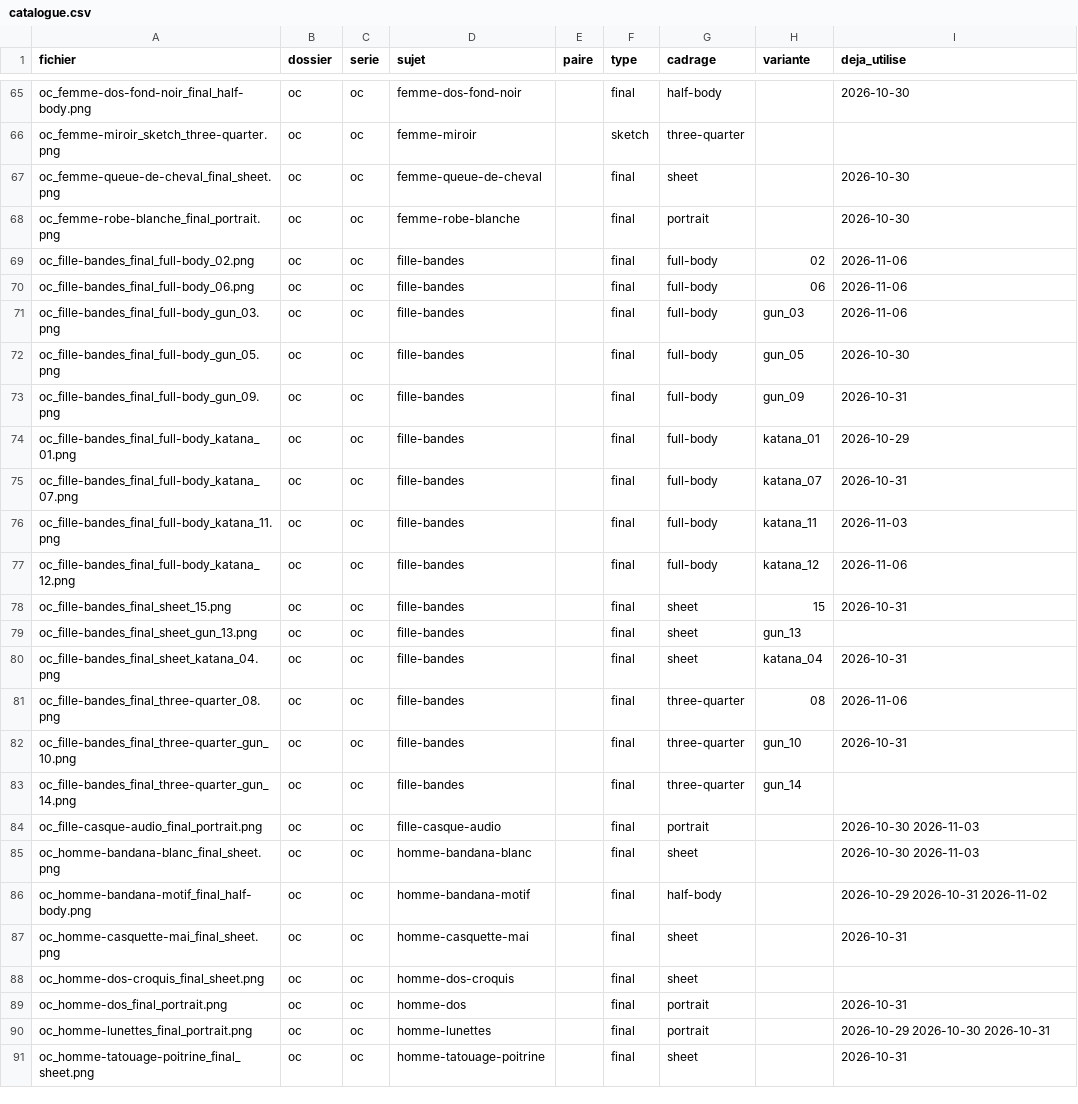
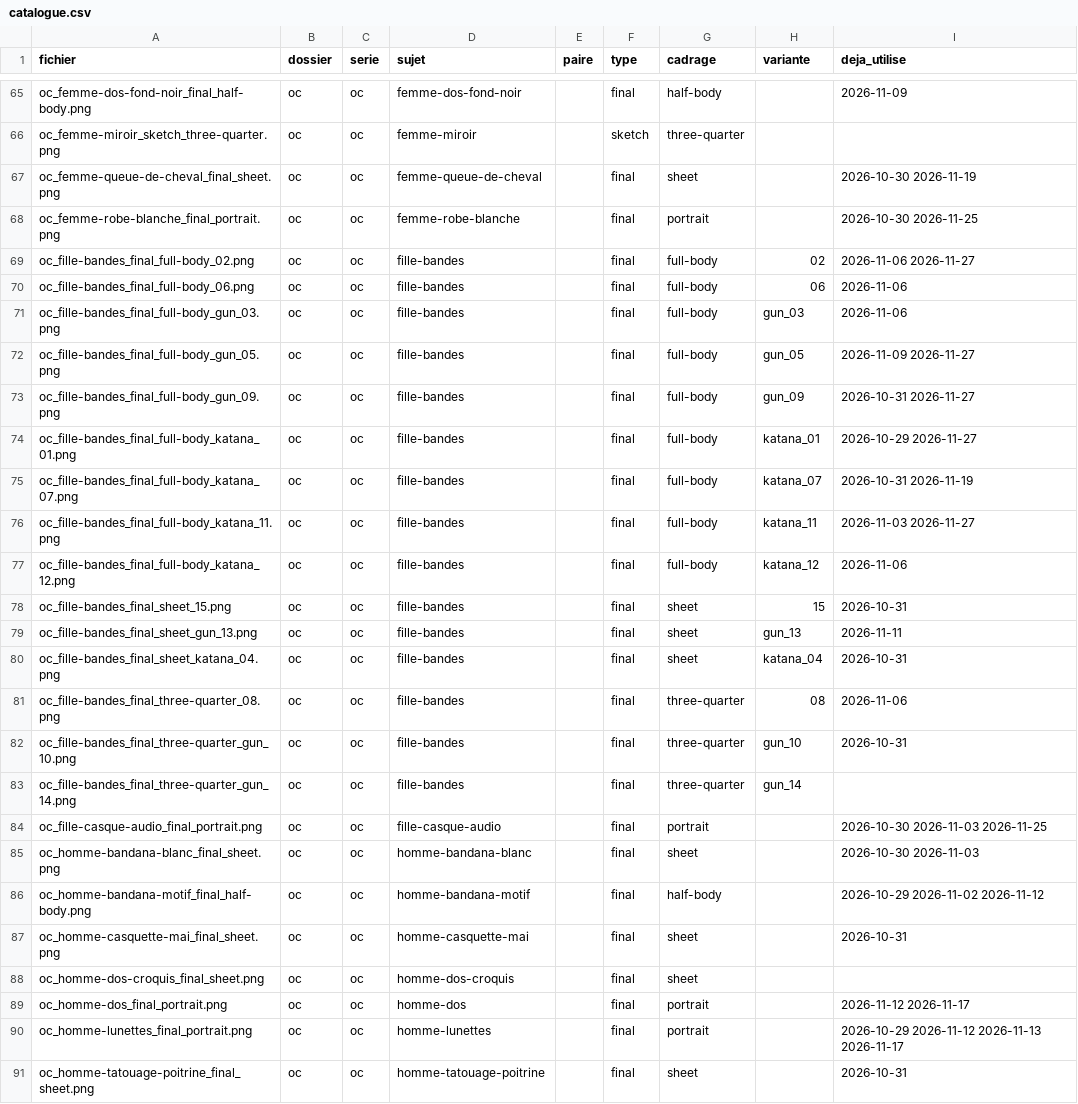
Before and after one commit to arku11corp-ship-it/arku-reels, a CSV file: catalogue.csv, drawn as a sheet; only a part is shown, gaps mark what is left out; the diff covers the shown part only; the diff names each change by its address in the sheet, - before the commit and + after, or states it on an @@ line.

```diff
--- a/catalogue.csv
+++ b/catalogue.csv
-I65 (deja_utilise): 2026-10-30
+I65 (deja_utilise): 2026-11-09
-I67 (deja_utilise): 2026-10-30
+I67 (deja_utilise): 2026-10-30 2026-11-19
-I68 (deja_utilise): 2026-10-30
+I68 (deja_utilise): 2026-10-30 2026-11-25
-I69 (deja_utilise): 2026-11-06
+I69 (deja_utilise): 2026-11-06 2026-11-27
-I72 (deja_utilise): 2026-10-30
+I72 (deja_utilise): 2026-11-09 2026-11-27
-I73 (deja_utilise): 2026-10-31
+I73 (deja_utilise): 2026-10-31 2026-11-27
-I74 (deja_utilise): 2026-10-29
+I74 (deja_utilise): 2026-10-29 2026-11-27
-I75 (deja_utilise): 2026-10-31
+I75 (deja_utilise): 2026-10-31 2026-11-19
-I76 (deja_utilise): 2026-11-03
+I76 (deja_utilise): 2026-11-03 2026-11-27
-I79 (deja_utilise): (empty)
+I79 (deja_utilise): 2026-11-11
-I84 (deja_utilise): 2026-10-30 2026-11-03
+I84 (deja_utilise): 2026-10-30 2026-11-03 2026-11-25
-I86 (deja_utilise): 2026-10-29 2026-10-31 2026-11-02
+I86 (deja_utilise): 2026-10-29 2026-11-02 2026-11-12
-I89 (deja_utilise): 2026-10-31
+I89 (deja_utilise): 2026-11-12 2026-11-17
-I90 (deja_utilise): 2026-10-29 2026-10-30 2026-10-31
+I90 (deja_utilise): 2026-10-29 2026-11-12 2026-11-13 2026-11-17
```
Also changed, not shown: 36 edited cells elsewhere in this file, planning.csv, 9 other files.
